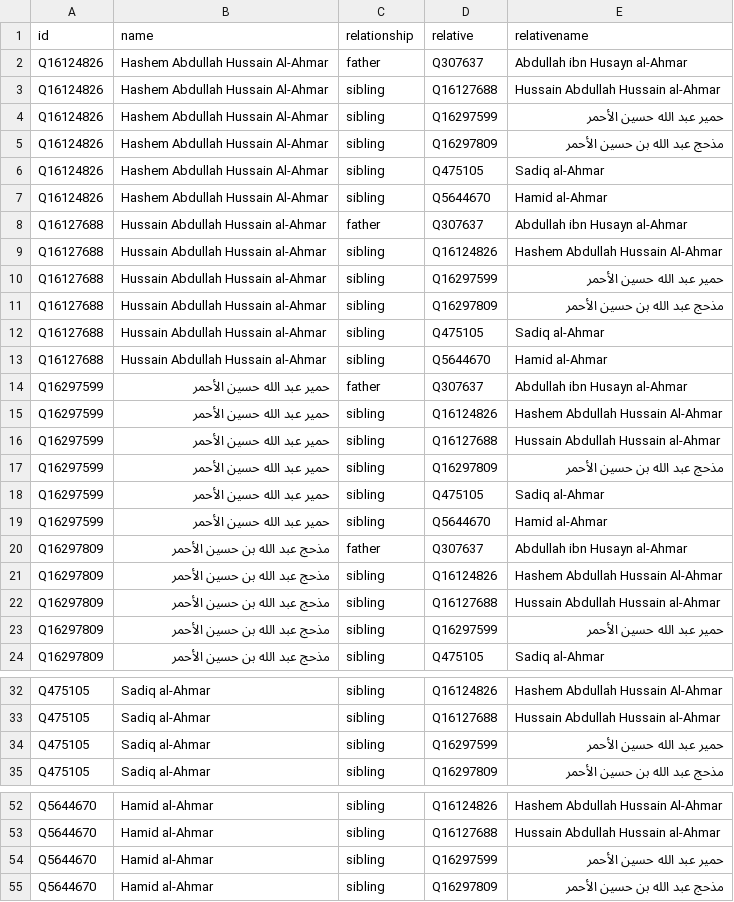
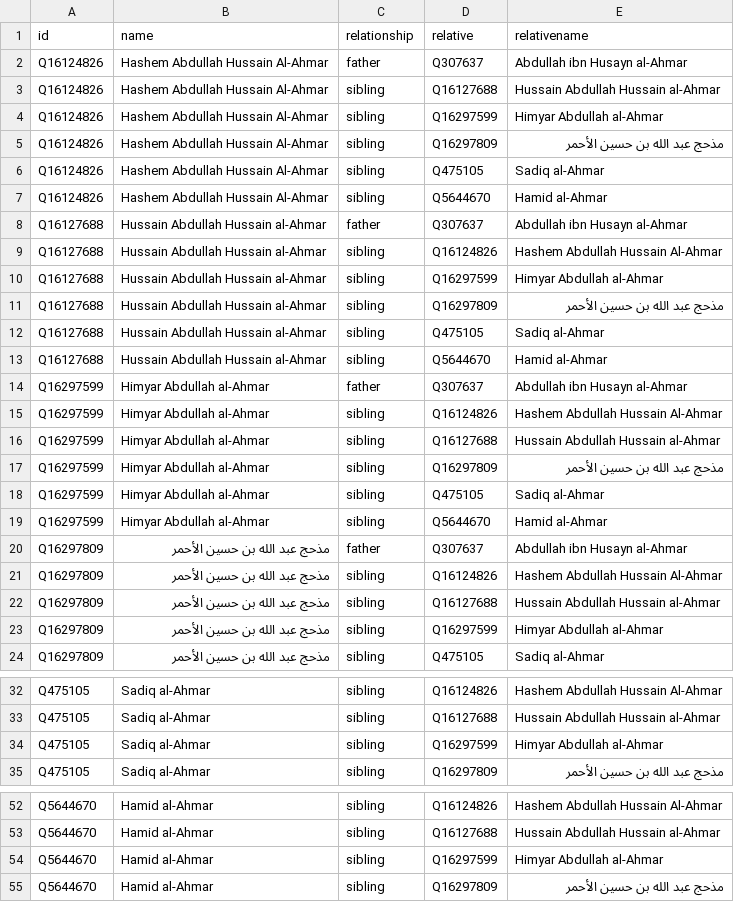
Before and after one commit to every-politician-scrapers/yemen, a CSV file: html/family.csv, drawn as a sheet; only a part is shown, gaps mark what is left out.

```diff
--- a/html/family.csv
+++ b/html/family.csv
@@ -3,3 +3,3 @@ Q16124826,Hashem Abdullah Hussain Al-Ahmar,father,Q307637,Abdullah ibn Husayn al
 Q16124826,Hashem Abdullah Hussain Al-Ahmar,sibling,Q16127688,Hussain Abdullah Hussain al-Ahmar
-Q16124826,Hashem Abdullah Hussain Al-Ahmar,sibling,Q16297599,حمير عبد الله حسين الأحمر
+Q16124826,Hashem Abdullah Hussain Al-Ahmar,sibling,Q16297599,Himyar Abdullah al-Ahmar
 Q16124826,Hashem Abdullah Hussain Al-Ahmar,sibling,Q16297809,مذحج عبد الله بن حسين الأحمر
@@ -9,3 +9,3 @@ Q16127688,Hussain Abdullah Hussain al-Ahmar,father,Q307637,Abdullah ibn Husayn a
 Q16127688,Hussain Abdullah Hussain al-Ahmar,sibling,Q16124826,Hashem Abdullah Hussain Al-Ahmar
-Q16127688,Hussain Abdullah Hussain al-Ahmar,sibling,Q16297599,حمير عبد الله حسين الأحمر
+Q16127688,Hussain Abdullah Hussain al-Ahmar,sibling,Q16297599,Himyar Abdullah al-Ahmar
 Q16127688,Hussain Abdullah Hussain al-Ahmar,sibling,Q16297809,مذحج عبد الله بن حسين الأحمر
@@ -13,8 +13,8 @@ Q16127688,Hussain Abdullah Hussain al-Ahmar,sibling,Q475105,Sadiq al-Ahmar
 Q16127688,Hussain Abdullah Hussain al-Ahmar,sibling,Q5644670,Hamid al-Ahmar
-Q16297599,حمير عبد الله حسين الأحمر,father,Q307637,Abdullah ibn Husayn al-Ahmar
-Q16297599,حمير عبد الله حسين الأحمر,sibling,Q16124826,Hashem Abdullah Hussain Al-Ahmar
-Q16297599,حمير عبد الله حسين الأحمر,sibling,Q16127688,Hussain Abdullah Hussain al-Ahmar
-Q16297599,حمير عبد الله حسين الأحمر,sibling,Q16297809,مذحج عبد الله بن حسين الأحمر
-Q16297599,حمير عبد الله حسين الأحمر,sibling,Q475105,Sadiq al-Ahmar
-Q16297599,حمير عبد الله حسين الأحمر,sibling,Q5644670,Hamid al-Ahmar
+Q16297599,Himyar Abdullah al-Ahmar,father,Q307637,Abdullah ibn Husayn al-Ahmar
+Q16297599,Himyar Abdullah al-Ahmar,sibling,Q16124826,Hashem Abdullah Hussain Al-Ahmar
+Q16297599,Himyar Abdullah al-Ahmar,sibling,Q16127688,Hussain Abdullah Hussain al-Ahmar
+Q16297599,Himyar Abdullah al-Ahmar,sibling,Q16297809,مذحج عبد الله بن حسين الأحمر
+Q16297599,Himyar Abdullah al-Ahmar,sibling,Q475105,Sadiq al-Ahmar
+Q16297599,Himyar Abdullah al-Ahmar,sibling,Q5644670,Hamid al-Ahmar
 Q16297809,مذحج عبد الله بن حسين الأحمر,father,Q307637,Abdullah ibn Husayn al-Ahmar
@@ -22,3 +22,3 @@ Q16297809,مذحج عبد الله بن حسين الأحمر,sibling,Q16124826,
 Q16297809,مذحج عبد الله بن حسين الأحمر,sibling,Q16127688,Hussain Abdullah Hussain al-Ahmar
-Q16297809,مذحج عبد الله بن حسين الأحمر,sibling,Q16297599,حمير عبد الله حسين الأحمر
+Q16297809,مذحج عبد الله بن حسين الأحمر,sibling,Q16297599,Himyar Abdullah al-Ahmar
 Q16297809,مذحج عبد الله بن حسين الأحمر,sibling,Q475105,Sadiq al-Ahmar
@@ -33,3 +33,3 @@ Q475105,Sadiq al-Ahmar,sibling,Q16124826,Hashem Abdullah Hussain Al-Ahmar
 Q475105,Sadiq al-Ahmar,sibling,Q16127688,Hussain Abdullah Hussain al-Ahmar
-Q475105,Sadiq al-Ahmar,sibling,Q16297599,حمير عبد الله حسين الأحمر
+Q475105,Sadiq al-Ahmar,sibling,Q16297599,Himyar Abdullah al-Ahmar
 Q475105,Sadiq al-Ahmar,sibling,Q16297809,مذحج عبد الله بن حسين الأحمر
@@ -53,3 +53,3 @@ Q5644670,Hamid al-Ahmar,sibling,Q16124826,Hashem Abdullah Hussain Al-Ahmar
 Q5644670,Hamid al-Ahmar,sibling,Q16127688,Hussain Abdullah Hussain al-Ahmar
-Q5644670,Hamid al-Ahmar,sibling,Q16297599,حمير عبد الله حسين الأحمر
+Q5644670,Hamid al-Ahmar,sibling,Q16297599,Himyar Abdullah al-Ahmar
 Q5644670,Hamid al-Ahmar,sibling,Q16297809,مذحج عبد الله بن حسين الأحمر
```
Also changed, not shown: html/bio.csv, html/legislators.csv.
